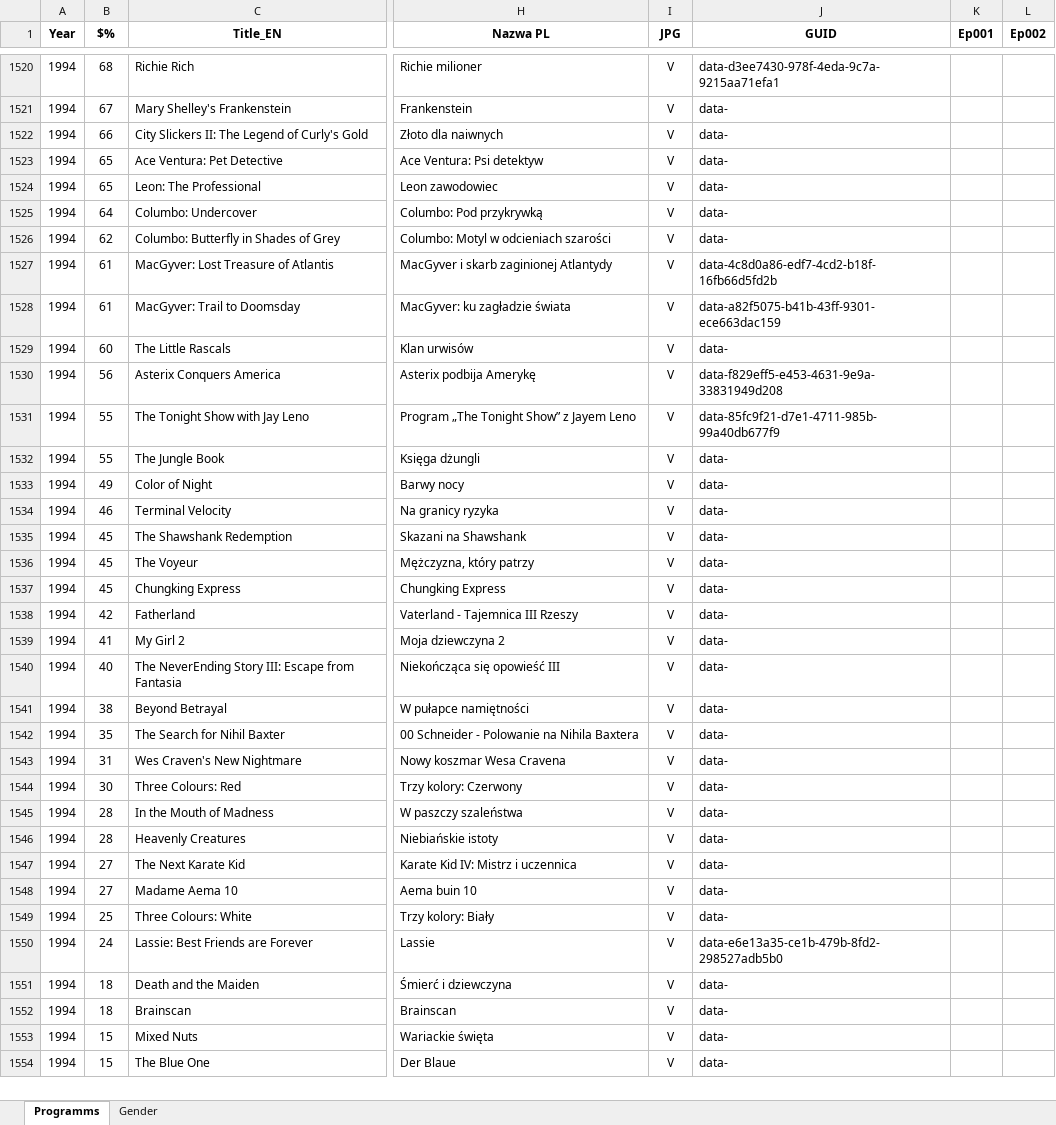
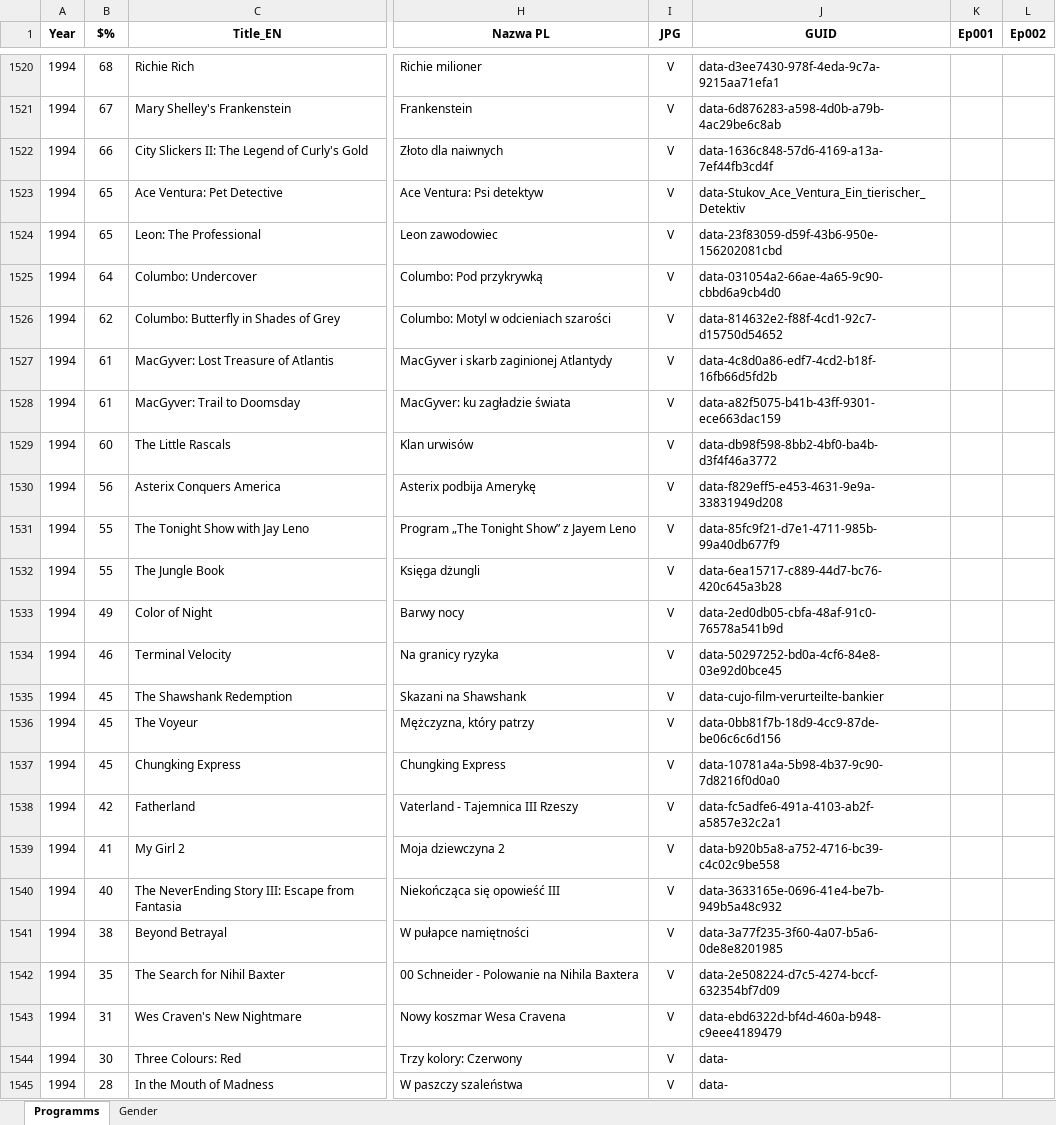
Before and after one commit to pauldim/MADTV, an Excel workbook: IMG programmes.xlsx, sheet Programms, drawn as a sheet; only a part is shown, gaps mark what is left out; the shorter side is filled out with more unchanged rows; values as stored, in another font and other column widths than the file's, no borders; the diff covers the shown part only; the diff names each change by its address in the sheet, - before the commit and + after, or states it on an @@ line.

Commit message:
Update IMG programmes.xlsx

```diff
--- a/IMG programmes.xlsx (sheet Programms)
+++ b/IMG programmes.xlsx (sheet Programms)
-J1521 (GUID): data-
+J1521 (GUID): data-6d876283-a598-4d0b-a79b-4ac29be6c8ab
-J1522 (GUID): data-
+J1522 (GUID): data-1636c848-57d6-4169-a13a-7ef44fb3cd4f
-J1523 (GUID): data-
+J1523 (GUID): data-Stukov_Ace_Ventura_Ein_tierischer_Detektiv
-J1524 (GUID): data-
+J1524 (GUID): data-23f83059-d59f-43b6-950e-156202081cbd
-J1525 (GUID): data-
+J1525 (GUID): data-031054a2-66ae-4a65-9c90-cbbd6a9cb4d0
-J1526 (GUID): data-
+J1526 (GUID): data-814632e2-f88f-4cd1-92c7-d15750d54652
-J1529 (GUID): data-
+J1529 (GUID): data-db98f598-8bb2-4bf0-ba4b-d3f4f46a3772
-J1532 (GUID): data-
+J1532 (GUID): data-6ea15717-c889-44d7-bc76-420c645a3b28
-J1533 (GUID): data-
+J1533 (GUID): data-2ed0db05-cbfa-48af-91c0-76578a541b9d
-J1534 (GUID): data-
+J1534 (GUID): data-50297252-bd0a-4cf6-84e8-03e92d0bce45
-J1535 (GUID): data-
+J1535 (GUID): data-cujo-film-verurteilte-bankier
-J1536 (GUID): data-
+J1536 (GUID): data-0bb81f7b-18d9-4cc9-87de-be06c6c6d156
-J1537 (GUID): data-
+J1537 (GUID): data-10781a4a-5b98-4b37-9c90-7d8216f0d0a0
-J1538 (GUID): data-
+J1538 (GUID): data-fc5adfe6-491a-4103-ab2f-a5857e32c2a1
-J1539 (GUID): data-
+J1539 (GUID): data-b920b5a8-a752-4716-bc39-c4c02c9be558
-J1540 (GUID): data-
+J1540 (GUID): data-3633165e-0696-41e4-be7b-949b5a48c932
-J1541 (GUID): data-
+J1541 (GUID): data-3a77f235-3f60-4a07-b5a6-0de8e8201985
-J1542 (GUID): data-
+J1542 (GUID): data-2e508224-d7c5-4274-bccf-632354bf7d09
-J1543 (GUID): data-
+J1543 (GUID): data-ebd6322d-bf4d-460a-b948-c9eee4189479
```
Also changed, not shown: 21 edited cells elsewhere in this sheet.
